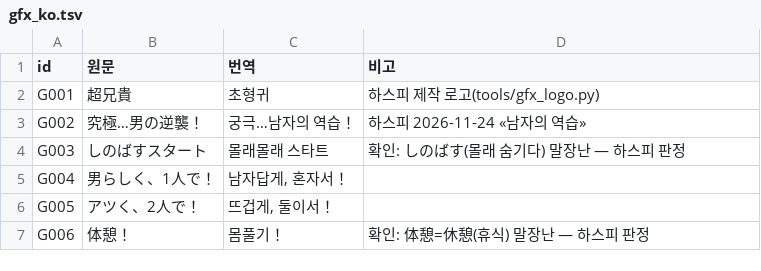
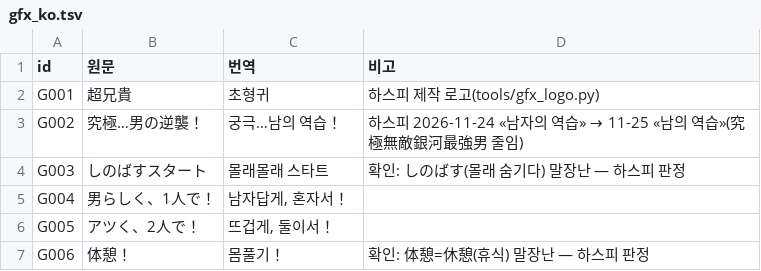
Before and after one commit to hospi0/chouaniki-kr-patch, a TSV file: data/gfx_ko.tsv, drawn as a sheet; only a part is shown.

```diff
--- a/data/gfx_ko.tsv
+++ b/data/gfx_ko.tsv
@@ -2,3 +2,3 @@ id	원문	번역	비고
 G001	超兄貴	초형귀	하스피 제작 로고(tools/gfx_logo.py)
-G002	究極…男の逆襲！	궁극…남자의 역습！	하스피 2026-11-24 «남자의 역습»
+G002	究極…男の逆襲！	궁극…남의 역습！	하스피 2026-11-24 «남자의 역습» → 11-25 «남의 역습»(究極無敵銀河最強男 줄임)
 G003	しのばすスタート	몰래몰래 스타트	확인: しのばす(몰래 숨기다) 말장난 — 하스피 판정
```
Also changed, not shown: data/movie_ja.tsv, data/movie_ko.tsv, 7 other files.
